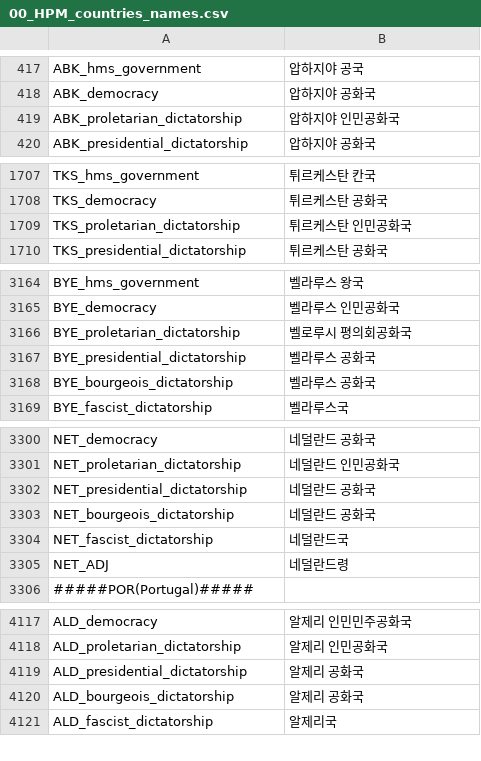
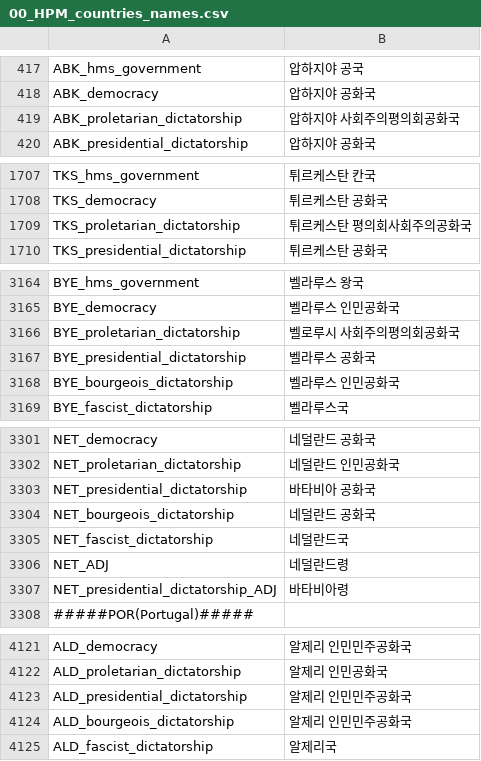
Before and after one commit to kimjeon-il/-Historical-Project-Mod-Korean-Patch, a CSV file: localisation/00_HPM_countries_names.csv, drawn as a sheet; only a part is shown, gaps mark what is left out; the diff covers the shown part only.

```diff
--- a/localisation/00_HPM_countries_names.csv
+++ b/localisation/00_HPM_countries_names.csv
@@ -418,3 +418,3 @@ ABK_hms_government;압하지야 공국;;;;;;;;;;;;;
 ABK_democracy;압하지야 공화국;;;;;;;;;;;;;
-ABK_proletarian_dictatorship;압하지야 인민공화국;;;;;;;;;;;;;
+ABK_proletarian_dictatorship;압하지야 사회주의평의회공화국;;;;;;;;;;;;;
 ABK_presidential_dictatorship;압하지야 공화국;;;;;;;;;;;;;
@@ -1708,3 +1708,3 @@ TKS_hms_government;튀르케스탄 칸국;;;;;;;;;;;;;
 TKS_democracy;튀르케스탄 공화국;;;;;;;;;;;;;
-TKS_proletarian_dictatorship;튀르케스탄 인민공화국;;;;;;;;;;;;;
+TKS_proletarian_dictatorship;튀르케스탄 평의회사회주의공화국;;;;;;;;;;;;;
 TKS_presidential_dictatorship;튀르케스탄 공화국;;;;;;;;;;;;;
@@ -3165,5 +3165,5 @@ BYE_hms_government;벨라루스 왕국;;;;;;;;;;;;;
 BYE_democracy;벨라루스 인민공화국;;;;;;;;;;;;;
-BYE_proletarian_dictatorship;벨로루시 평의회공화국;;;;;;;;;;;;;
+BYE_proletarian_dictatorship;벨로루시 사회주의평의회공화국;;;;;;;;;;;;;
 BYE_presidential_dictatorship;벨라루스 공화국;;;;;;;;;;;;;
-BYE_bourgeois_dictatorship;벨라루스 공화국;;;;;;;;;;;;;
+BYE_bourgeois_dictatorship;벨라루스 인민공화국;;;;;;;;;;;;;
 BYE_fascist_dictatorship;벨라루스국;;;;;;;;;;;;;
@@ -3301,3 +3302,3 @@ NET_democracy;네덜란드 공화국;;;;;;;;;;;;;
 NET_proletarian_dictatorship;네덜란드 인민공화국;;;;;;;;;;;;;
-NET_presidential_dictatorship;네덜란드 공화국;;;;;;;;;;;;;
+NET_presidential_dictatorship;바타비아 공화국;;;;;;;;;;;;;
 NET_bourgeois_dictatorship;네덜란드 공화국;;;;;;;;;;;;;
@@ -3305,2 +3306,3 @@ NET_fascist_dictatorship;네덜란드국;;;;;;;;;;;;;
 NET_ADJ;네덜란드령;;;;;;;;;;;;;;
+NET_presidential_dictatorship_ADJ;바타비아령;;;;;;;;;;;;;
 #####POR(Portugal)#####
@@ -4118,4 +4122,4 @@ ALD_democracy;알제리 인민민주공화국;;;;;;;;;;;;;
 ALD_proletarian_dictatorship;알제리 인민공화국;;;;;;;;;;;;;
-ALD_presidential_dictatorship;알제리 공화국;;;;;;;;;;;;;
-ALD_bourgeois_dictatorship;알제리 공화국;;;;;;;;;;;;;
+ALD_presidential_dictatorship;알제리 인민민주공화국;;;;;;;;;;;;;
+ALD_bourgeois_dictatorship;알제리 인민민주공화국;;;;;;;;;;;;;
 ALD_fascist_dictatorship;알제리국;;;;;;;;;;;;;
```
Also changed, not shown: 3 added rows and 20 edited cells elsewhere in this file.
